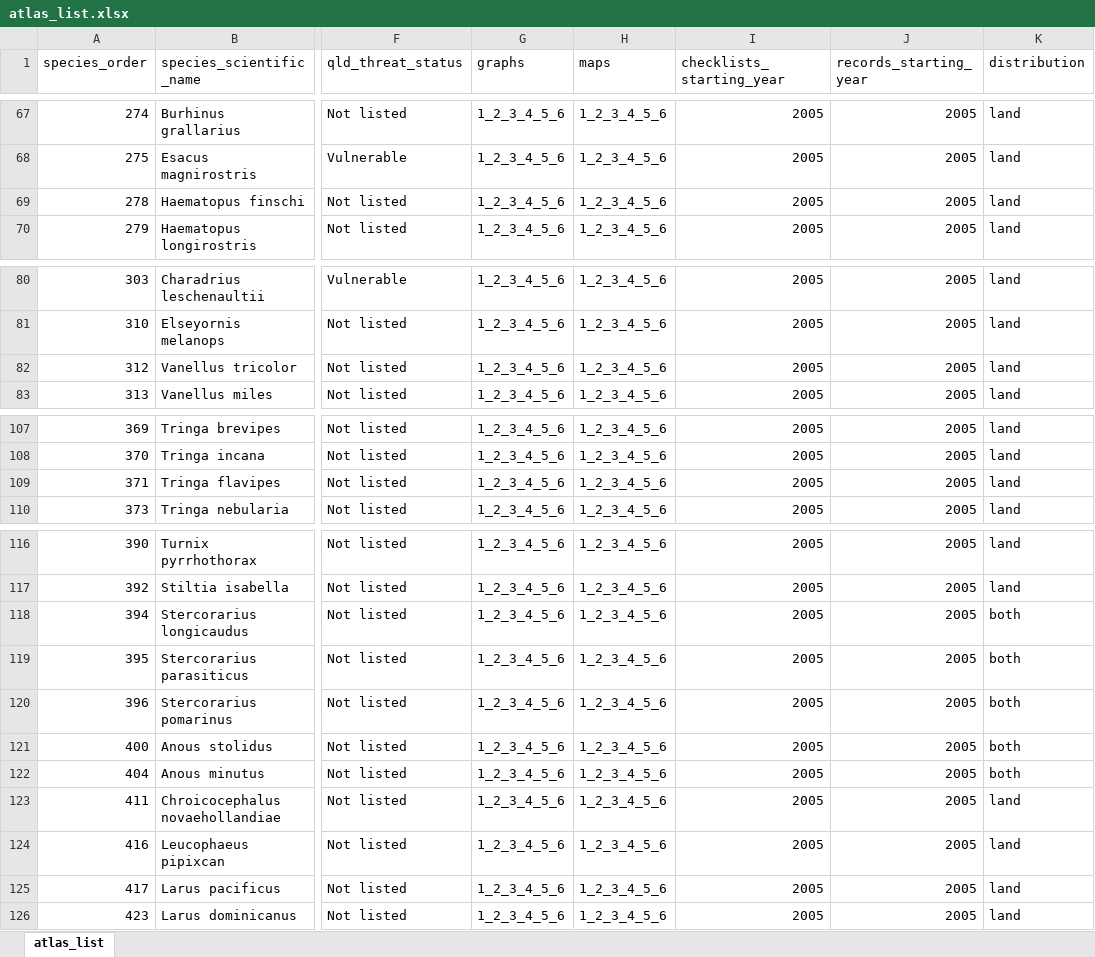
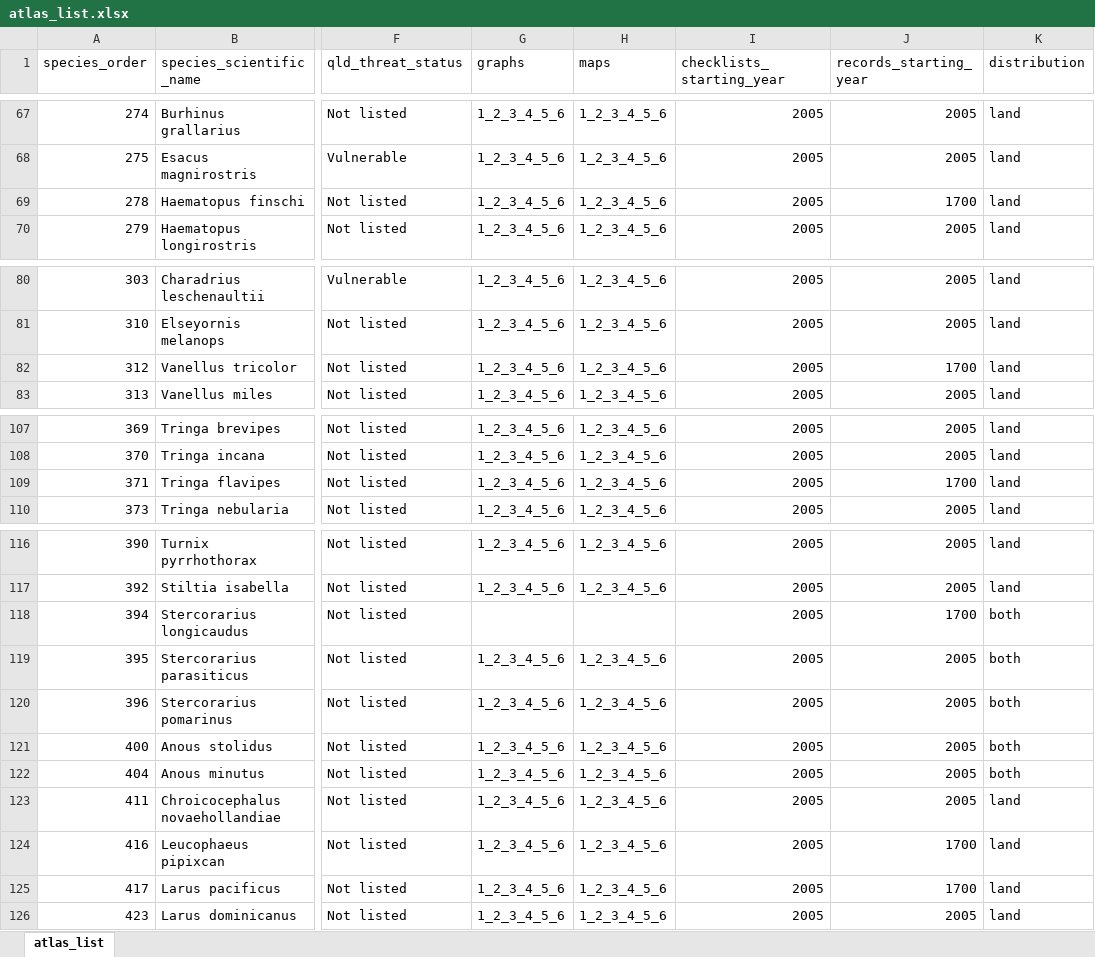
Before and after one commit to bird-team/brisbane-bird-atlas, an Excel workbook: data/species/atlas_list.xlsx, sheet atlas_list, drawn as a sheet; only a part is shown, gaps mark what is left out; values as stored, in another font and other column widths than the file's, no borders; charts and pictures not drawn; the diff covers the shown part only; the diff names each change by its address in the sheet, - before the commit and + after, or states it on an @@ line.

```diff
--- a/data/species/atlas_list.xlsx (sheet atlas_list)
+++ b/data/species/atlas_list.xlsx (sheet atlas_list)
-J69 (records_starting_year): 2005
+J69 (records_starting_year): 1700
-J82 (records_starting_year): 2005
+J82 (records_starting_year): 1700
-J109 (records_starting_year): 2005
+J109 (records_starting_year): 1700
-G118 (graphs): 1_2_3_4_5_6
+G118 (graphs): (empty)
-H118 (maps): 1_2_3_4_5_6
+H118 (maps): (empty)
-J118 (records_starting_year): 2005
+J118 (records_starting_year): 1700
-J124:J125 (records_starting_year): 2005
+J124:J125 (records_starting_year): 1700
```
Also changed, not shown: 1 removed row and 51 edited cells elsewhere in this sheet, charts or pictures.
